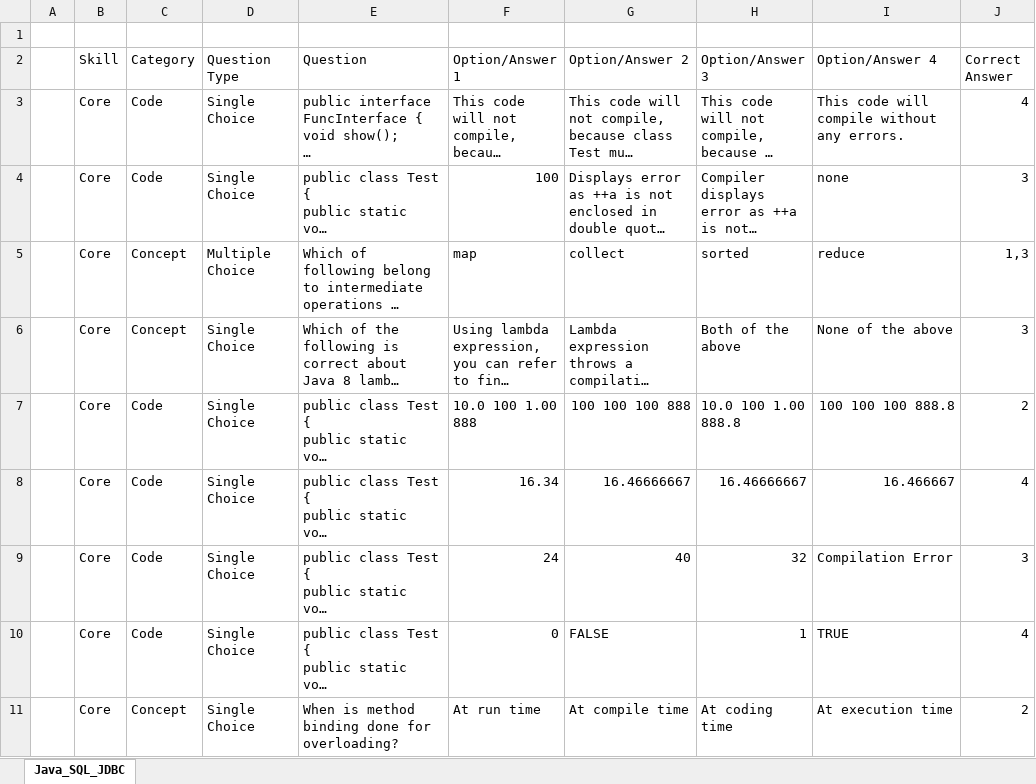
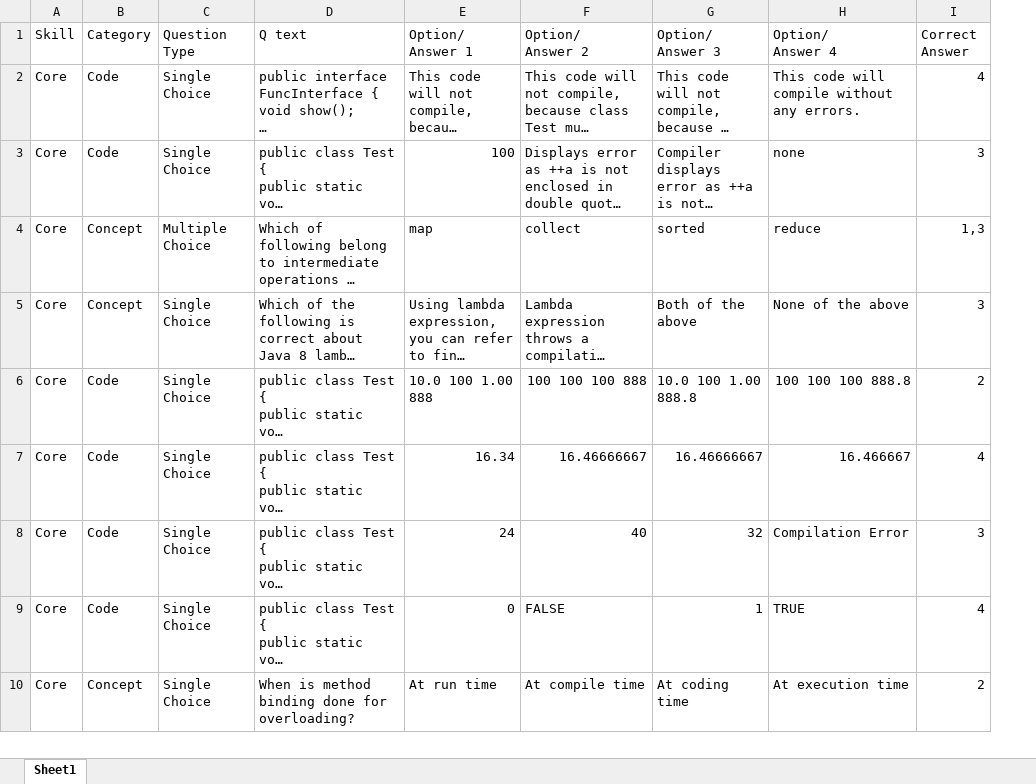
Before and after one commit to Praveen-TestYantra/JSpiders-CG-HTDProgram, an Excel workbook: Noida (18th_Sep) Batch_Java_Full_Stack/MPT_MTT/Module 1/JavaFullStack-Module1_Java_SQL_JDBC_MTT-Assessment.xlsx, sheet Sheet1, drawn as a sheet; only a part is shown; long unchanged cells end in …; values as stored, in another font and other column widths than the file's, no cell formats; removed rows and columns are numbered as before the commit, all else as after; ↵ is a line break in a cell; the diff covers the shown part only; the diff names each change by its address in the sheet, - before the commit and + after, or states it on an @@ line.

Commit message:
Few questions added for Exception and Threads in MTT for all the Batches

```diff
--- a/Noida (18th_Sep) Batch_Java_Full_Stack/MPT_MTT/Module 1/JavaFullStack-Module1_Java_SQL_JDBC_MTT-Assessment.xlsx (sheet Sheet1)
+++ b/Noida (18th_Sep) Batch_Java_Full_Stack/MPT_MTT/Module 1/JavaFullStack-Module1_Java_SQL_JDBC_MTT-Assessment.xlsx (sheet Sheet1)
-sheet tab: Java_SQL_JDBC
+sheet tab: Sheet1
-column A, empty
-row 1: (empty)
-D1: Question
+D1: Q text
-E1: Option/Answer 1
+E1: Option/ ↵ Answer 1
-F1: Option/Answer 2
+F1: Option/ ↵ Answer 2
-G1: Option/Answer 3
+G1: Option/ ↵ Answer 3
-H1: Option/Answer 4
+H1: Option/ ↵ Answer 4
```
Also changed, not shown: 3 added rows, 3 removed rows and 12 edited cells elsewhere in this sheet, cell formats, Bangalore_And_Bhubaneshwar (23rd_Sep) Batch_Java_Full_Stack/Bangalore/MPT_MTT/Module 1/JavaFullStack-Module1_Java_SQL_JDBC_MTT-Assessment.xlsx, Bangalore_And_Bhubaneshwar (23rd_Sep) Batch_Java_Full_Stack/Bhubaneswar/MPT_MTT/Module 1/JavaFullStack-Module1_Java_SQL_JDBC_MTT-Assessment.xlsx, 1 other file.
